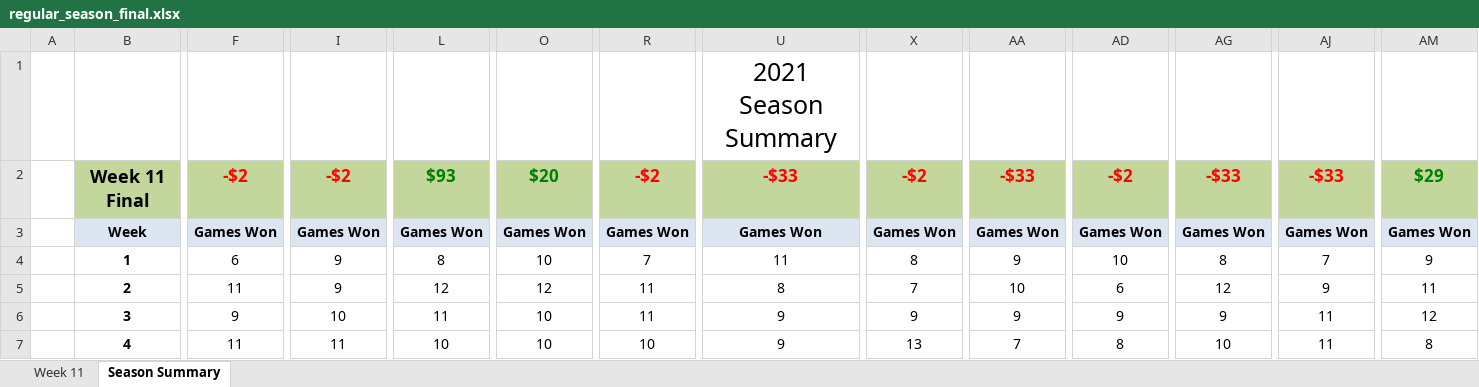
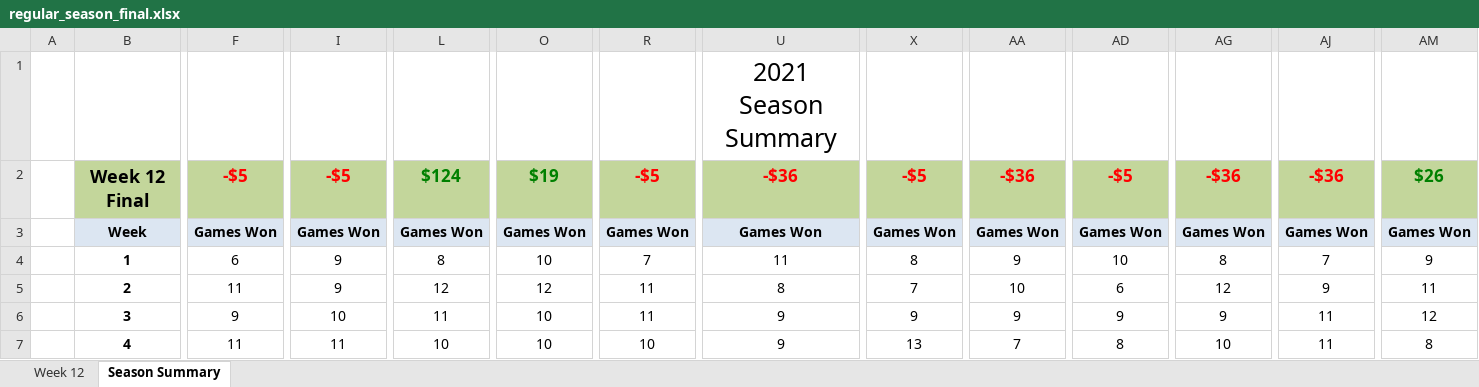
Before and after one commit to jlwebpages/fp, an Excel workbook: regular_season_final.xlsx, sheet Season Summary, drawn as a sheet; only a part is shown, gaps mark what is left out; values as stored, in another font and other column widths than the file's, no borders; conditional formats not drawn; the diff covers the shown part only; the diff names each change by its address in the sheet, - before the commit and + after, or states it on an @@ line.

Commit message:
2021 Week 12 Final update.

```diff
--- a/regular_season_final.xlsx (sheet Season Summary)
+++ b/regular_season_final.xlsx (sheet Season Summary)
@@ sheet tab hidden: Week 11 @@
@@ sheet tab unhidden: Week 12 @@
-B2: Week 11 Final
+B2: Week 12 Final
-F2: -$2
+F2: -$5
-I2: -$2
+I2: -$5
-L2: $93
+L2: $124
-O2: $20
+O2: $19
-R2: -$2
+R2: -$5
-U2: -$33
+U2: -$36
-X2: -$2
+X2: -$5
-AA2: -$33
+AA2: -$36
-AD2: -$2
+AD2: -$5
-AG2: -$33
+AG2: -$36
-AJ2: -$33
+AJ2: -$36
-AM2: $29
+AM2: $26
```
Also changed, not shown: 8 added rows, 8 removed rows and 19 edited cells elsewhere in this sheet, hidden cells, 4 other files.
